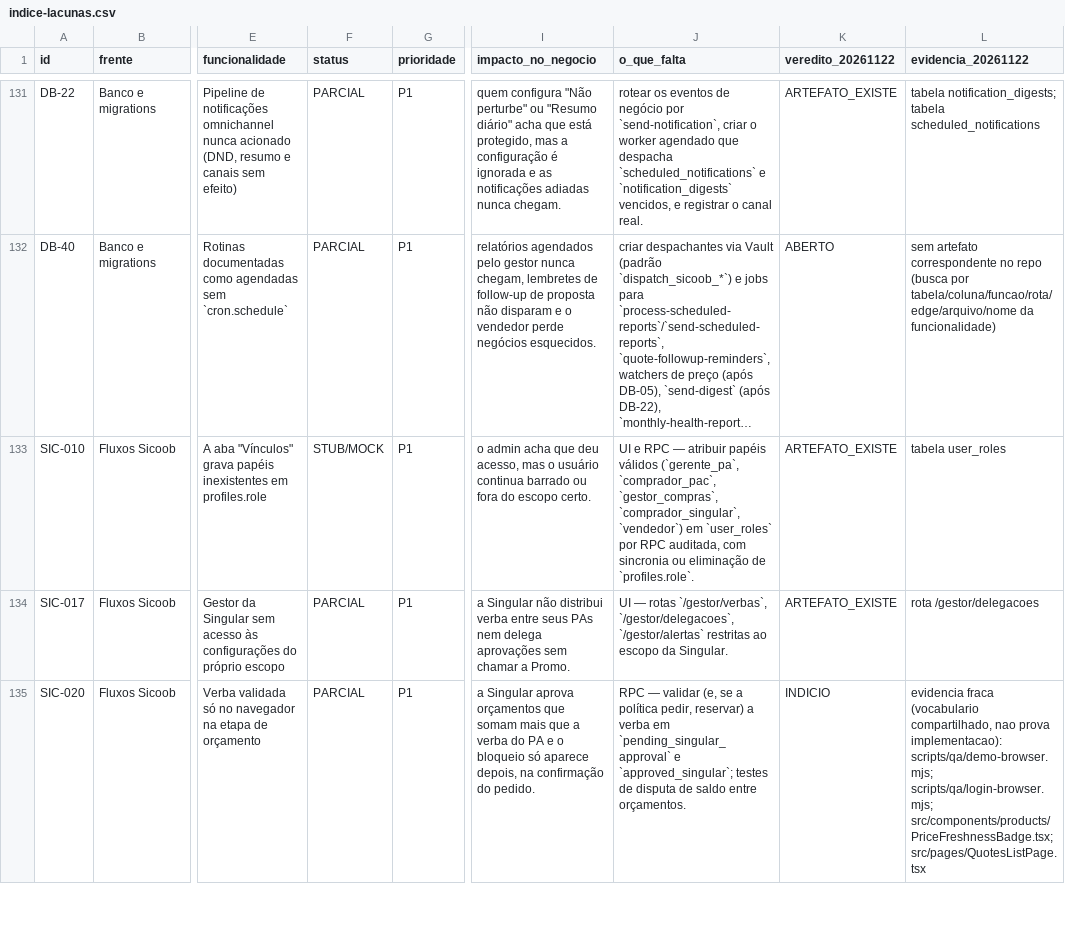
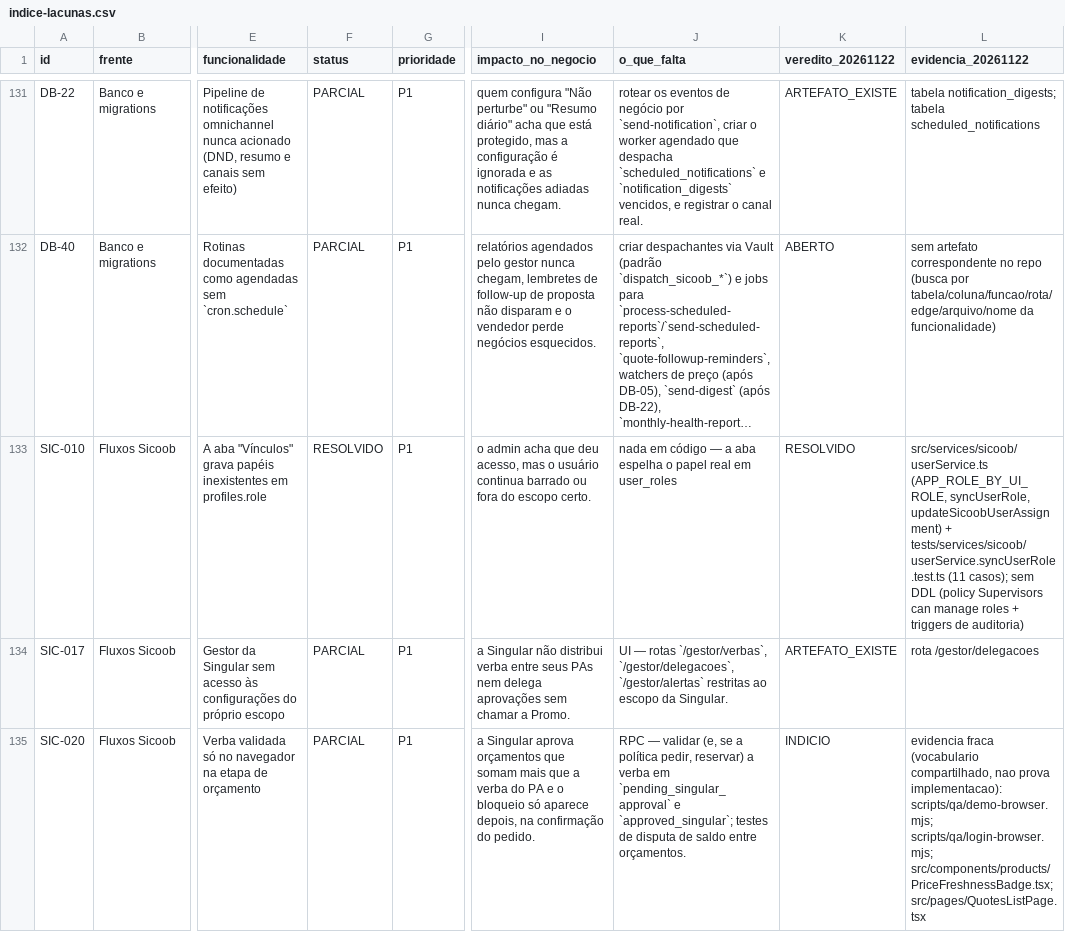
Before and after one commit to adm01-debug/Brindes_Sicoob_V2, a CSV file: docs/execucao/lacunas-funcionalidades-2026-10-11/indice-lacunas.csv, drawn as a sheet; only a part is shown, gaps mark what is left out; long unchanged cells end in …; the diff names each change by its address in the sheet, - before the commit and + after, or states it on an @@ line.

```diff
--- a/docs/execucao/lacunas-funcionalidades-2026-10-11/indice-lacunas.csv
+++ b/docs/execucao/lacunas-funcionalidades-2026-10-11/indice-lacunas.csv
-F133 (status): STUB/MOCK
+F133 (status): RESOLVIDO
-J133 (o_que_falta): UI e RPC — atribuir papéis válidos (`gerente_pa`, `comprador_pac`, `gestor_compras`, `comprador_singular`, `vendedor`) em `user_roles` por RPC auditada, com sincronia ou eliminação de `profiles.role`.
+J133 (o_que_falta): nada em código — a aba espelha o papel real em user_roles
-K133 (veredito_20261122): ARTEFATO_EXISTE
+K133 (veredito_20261122): RESOLVIDO
-L133 (evidencia_20261122): tabela user_roles
+L133 (evidencia_20261122): src/services/sicoob/userService.ts (APP_ROLE_BY_UI_ROLE, syncUserRole, updateSicoobUserAssignment) + tests/services/sicoob/userService.syncUserRole.test.ts (11 casos); sem DDL (policy Supervisors can manage roles + triggers de auditoria)
```
Also changed, not shown: 5 other files.
